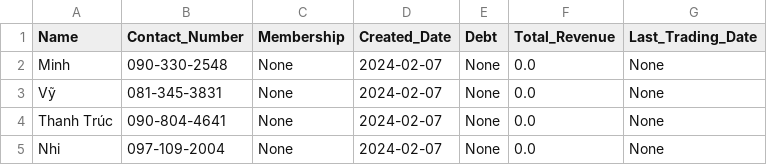
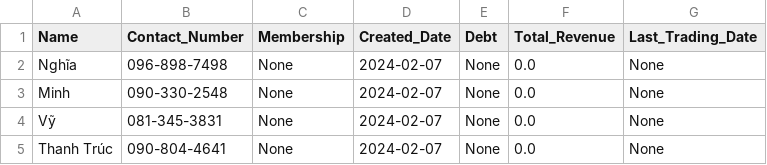
Before and after one commit to johntrinhnhat/72-Billiards-Club, a CSV file: kioviet_customer.csv, drawn as a sheet; only a part is shown; the shorter side is filled out with more unchanged rows.

```diff
--- a/kioviet_customer.csv
+++ b/kioviet_customer.csv
@@ -1,2 +1,3 @@
 Name,Contact_Number,Membership,Created_Date,Debt,Total_Revenue,Last_Trading_Date
+Nghĩa,096-898-7498,None,2024-02-07,None,0.0,None
 Minh,090-330-2548,None,2024-02-07,None,0.0,None
```
Also changed, not shown: kioviet.csv, 2 other files.
